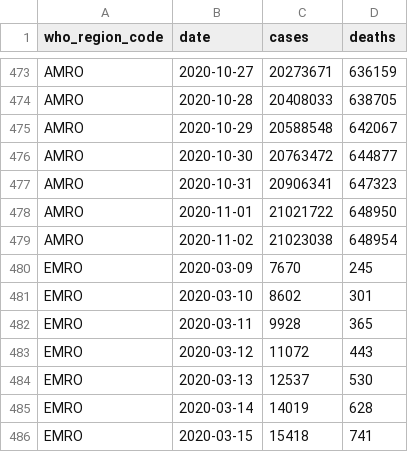
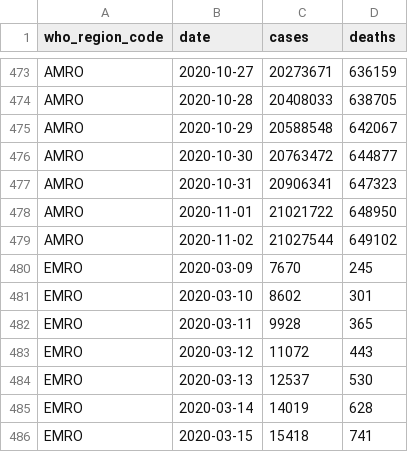
Before and after one commit to covid-open-data/xform-casecount-wom, a CSV file: output/who_regions.csv, drawn as a sheet; only a part is shown, gaps mark what is left out.

```diff
--- a/output/who_regions.csv
+++ b/output/who_regions.csv
@@ -478,3 +478,3 @@ AMRO,2020-10-31,20906341,647323
 AMRO,2020-11-01,21021722,648950
-AMRO,2020-11-02,21023038,648954
+AMRO,2020-11-02,21027544,649102
 EMRO,2020-03-09,7670,245
```
Also changed, not shown: output/continents.csv, output/global.csv, 2 other files.
